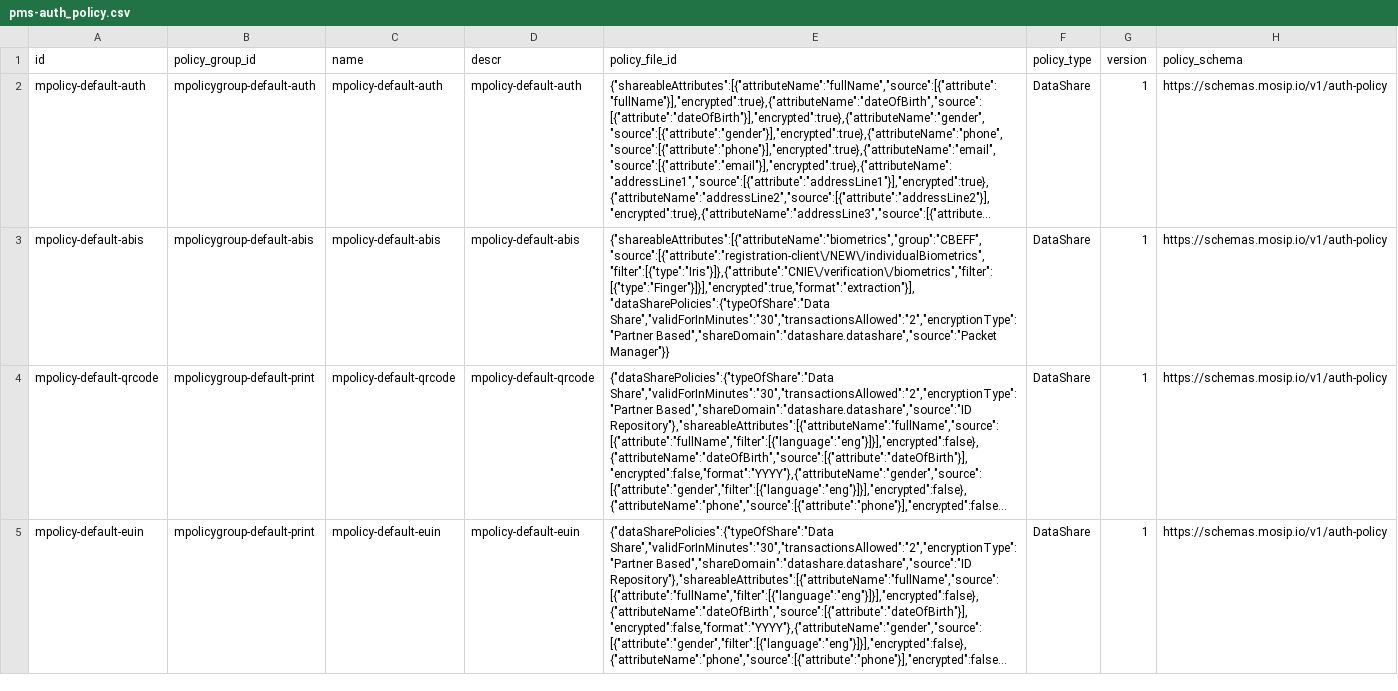
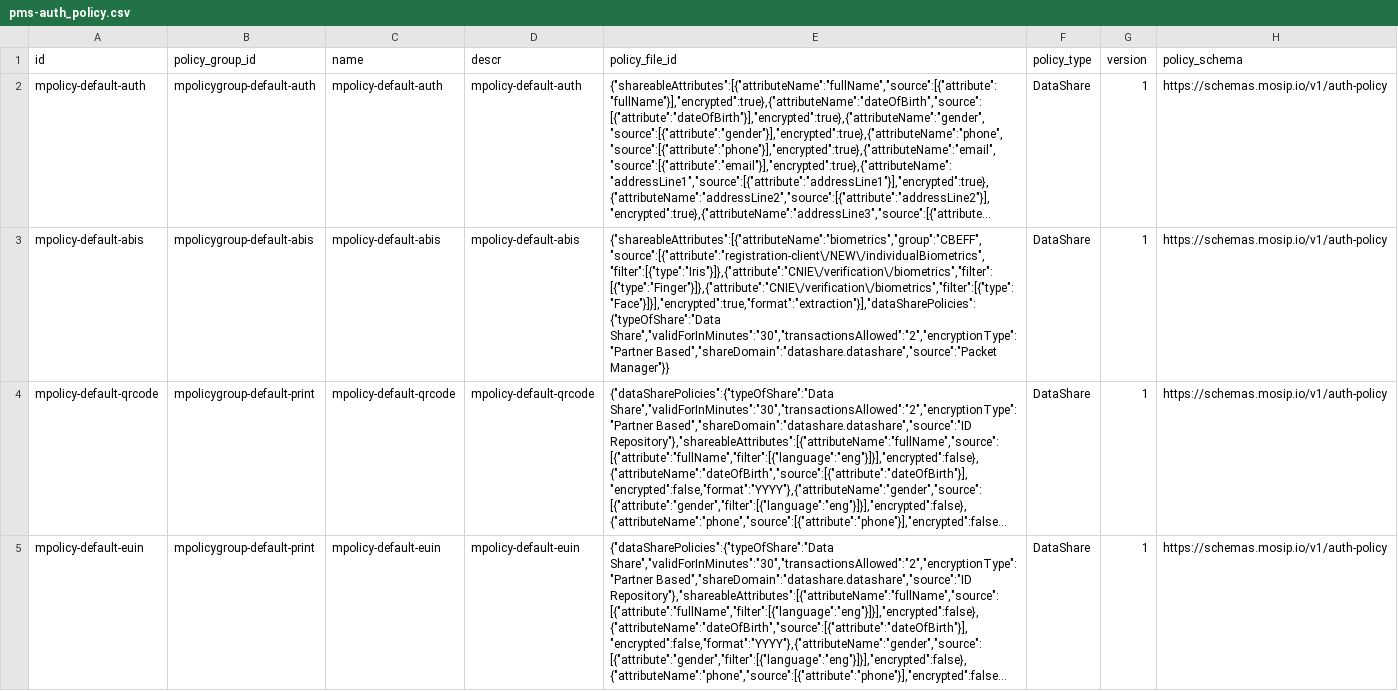
Before and after one commit to mosip/partner-management-services, a CSV file: db_scripts/mosip_pms/dml/pms-auth_policy.csv, drawn as a sheet; only a part is shown; long unchanged cells end in …; the diff covers the shown part only; the diff names each change by its address in the sheet, - before the commit and + after, or states it on an @@ line.

Commit message:
[MOSIP-43606] : Added Face attribute to generate a valid CBEFF
Signed-off-by: Chetan Kumar Hirematha <chetankumar.h.239@gmail.com>

```diff
--- a/db_scripts/mosip_pms/dml/pms-auth_policy.csv
+++ b/db_scripts/mosip_pms/dml/pms-auth_policy.csv
-E3 (policy_file_id): {"shareableAttributes":[{"attributeName":"biometrics","group":"CBEFF","source":[{"attribute":"registration-client\/NEW\/individualBiometrics","filter":[{"type":"Iris"}]},{"attribute":"CNIE\/verification\/biometrics","filter":[{"type":"Finger"}]}],"encrypted":true,"format":"extraction"}],"dataSharePolicies":{"typeOfShare":"Data Share","validForInMinutes":"30","transactionsAllowed":"2","encryptionType":"Partner Based","shareDomain":"datashare.datashare","source":"Packet…
+E3 (policy_file_id): {"shareableAttributes":[{"attributeName":"biometrics","group":"CBEFF","source":[{"attribute":"registration-client\/NEW\/individualBiometrics","filter":[{"type":"Iris"}]},{"attribute":"CNIE\/verification\/biometrics","filter":[{"type":"Finger"}]},{"attribute":"CNIE\/verification\/biometrics","filter":[{"type":"Face"}]}],"encrypted":true,"format":"extraction"}],"dataSharePolicies":{"typeOfShare":"Data Share","validForInMinutes":"30","transactionsAllowed":"2","encryptionType":"Partner Based","shareDomain":"datashare.datashare","source":"Packet…
```
Also changed, not shown: 1 edited cell elsewhere in this file.
